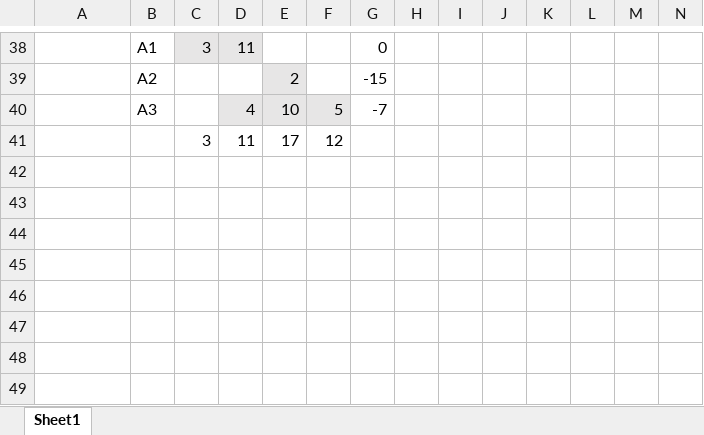
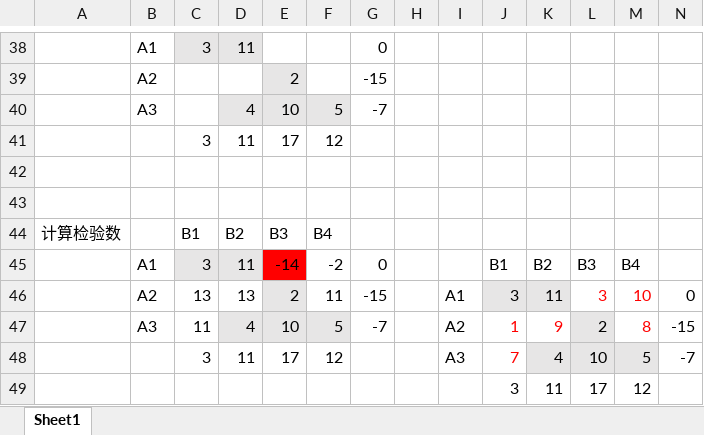
Before and after one commit to xpgitcup/TransportProgramA, an Excel workbook: 手工表上作业.xlsx, sheet Sheet1, drawn as a sheet; only a part is shown, gaps mark what is left out; values as stored, in another font and other column widths than the file's, no borders; the diff names each change by its address in the sheet, - before the commit and + after, or states it on an @@ line.

Commit message:
手工算了一下，问题尚未解决。

```diff
--- a/手工表上作业.xlsx (sheet Sheet1)
+++ b/手工表上作业.xlsx (sheet Sheet1)
+row 42: (empty)
+row 43: (empty)
+row 44: 计算检验数 |  | B1 | B2 | B3 | B4
+row 45:  | A1 | 3 | 11 | -14 | -2 | 0 |  |  | B1 | B2 | B3 | B4
+row 46:  | A2 | 13 | 13 | 2 | 11 | -15 |  | A1 | 3 | 11 | 3 | 10 | 0
+row 47:  | A3 | 11 | 4 | 10 | 5 | -7 |  | A2 | 1 | 9 | 2 | 8 | -15
+row 48:  |  | 3 | 11 | 17 | 12 |  |  | A3 | 7 | 4 | 10 | 5 | -7
+row 49:  |  |  |  |  |  |  |  |  | 3 | 11 | 17 | 12
```
